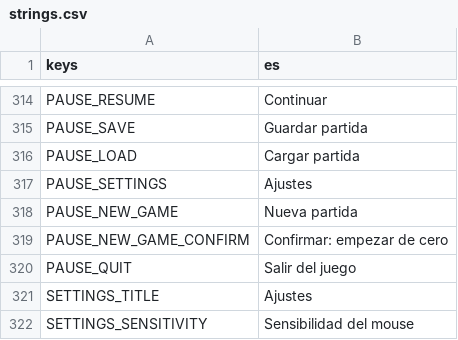
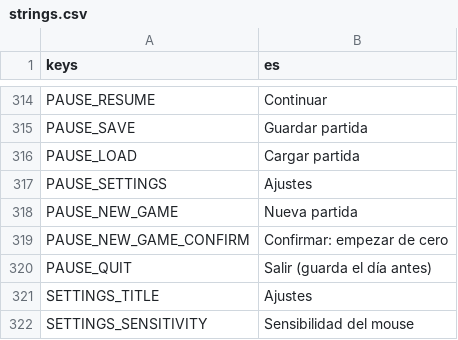
Before and after one commit to tbruni1999/pres-io, a CSV file: data/text/strings.csv, drawn as a sheet; only a part is shown, gaps mark what is left out; the diff covers the shown part only.

```diff
--- a/data/text/strings.csv
+++ b/data/text/strings.csv
@@ -319,3 +319,3 @@ PAUSE_NEW_GAME,Nueva partida
 PAUSE_NEW_GAME_CONFIRM,Confirmar: empezar de cero
-PAUSE_QUIT,Salir del juego
+PAUSE_QUIT,Salir (guarda el día antes)
 SETTINGS_TITLE,Ajustes
```
Also changed, not shown: 34 added rows elsewhere in this file, 19 other files.
